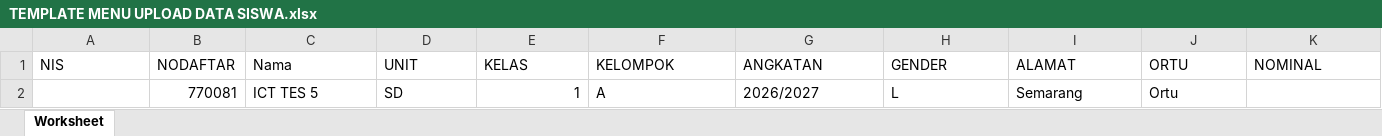
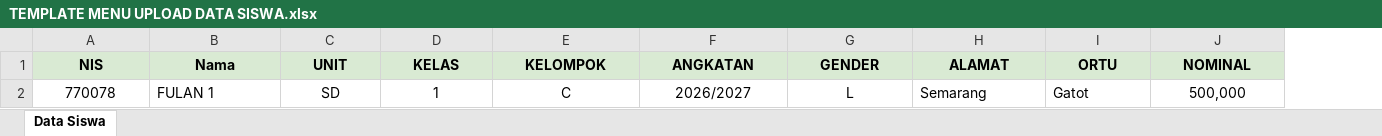
Before and after one commit to infinity-dream-code/sidoarjo_assyafiiyah_sikeu, an Excel workbook: public/TEMPLATE MENU UPLOAD DATA SISWA.xlsx, sheet Data Siswa, drawn as a sheet; values as stored, in another font and other column widths than the file's, no borders; removed rows and columns are numbered as before the commit, all else as after; the diff names each change by its address in the sheet, - before the commit and + after, or states it on an @@ line.

```diff
--- a/public/TEMPLATE MENU UPLOAD DATA SISWA.xlsx (sheet Data Siswa)
+++ b/public/TEMPLATE MENU UPLOAD DATA SISWA.xlsx (sheet Data Siswa)
-sheet tab: Worksheet
+sheet tab: Data Siswa
-column B (NODAFTAR), row 2: 770081
@@ A1 fill: none → #D9EAD3, bold: off → on, alignment: left → center @@
@@ B1:J1 fill: none → #D9EAD3, bold: off → on, alignment: left → center @@
-A2 (NIS): (empty)
+A2 (NIS): 770078
-B2 (Nama): ICT TES 5
+B2 (Nama): FULAN 1
-C2 alignment: left
+C2 alignment: center
-D2 alignment: right
+D2 alignment: center
-E2 (KELOMPOK): A
+E2 (KELOMPOK): C
-E2:G2 alignment: left
+E2:G2 alignment: center
-I2 (ORTU): Ortu
+I2 (ORTU): Gatot
-J2 (NOMINAL): (empty)
+J2 (NOMINAL): 500,000
```
Also changed, not shown: public/document/contoh_file_import_siswa.xlsx, 4 other files.
